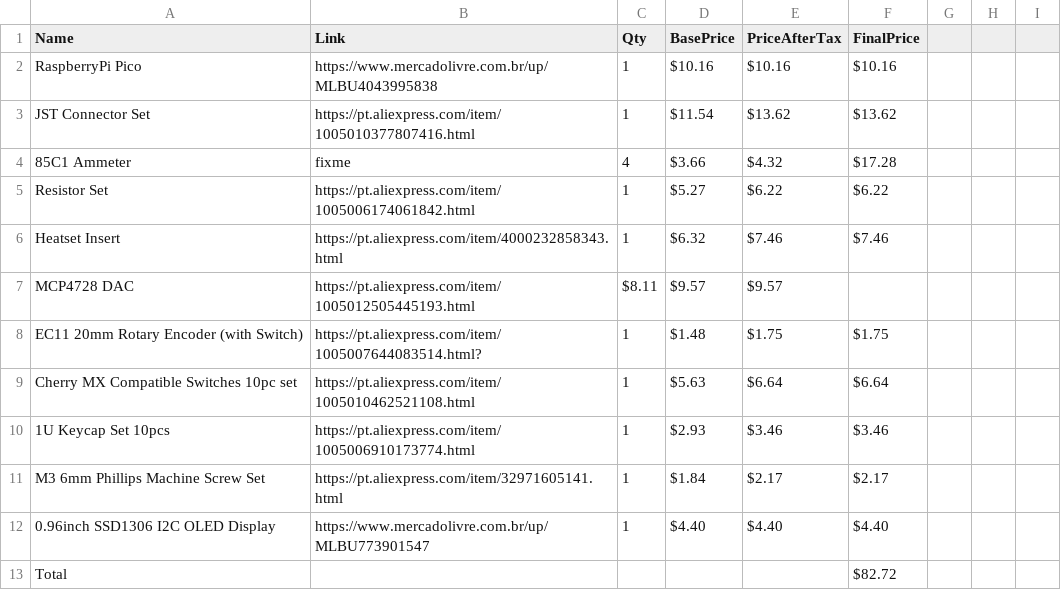
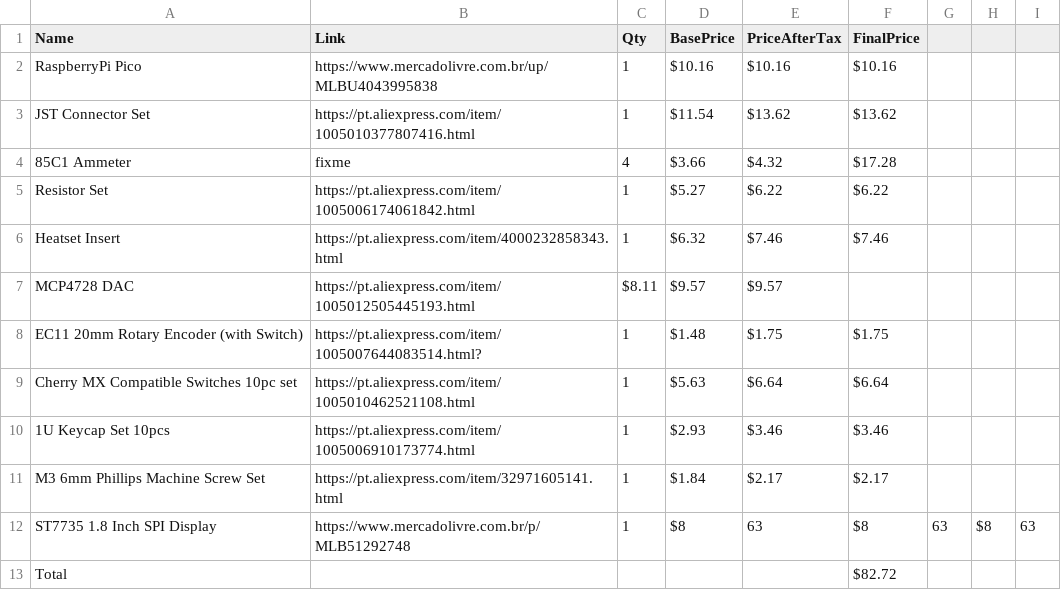
Before and after one commit to Mircas001/AnaDash, a CSV file: finalBOM.csv, drawn as a sheet; removed rows and columns are numbered as before the commit, all else as after; the diff names each change by its address in the sheet, - before the commit and + after, or states it on an @@ line.

Commit message:
update bom cuz i changed the display

```diff
--- a/finalBOM.csv
+++ b/finalBOM.csv
-row 12: 0.96inch SSD1306 I2C OLED Display | https://www.mercadolivre.com.br/up/MLBU773901547 | 1 | $4.40 | $4.40 | $4.40
+row 12: ST7735 1.8 Inch SPI Display | https://www.mercadolivre.com.br/p/MLB51292748 | 1 | $8 | 63 | $8 | 63 | $8 | 63
```
